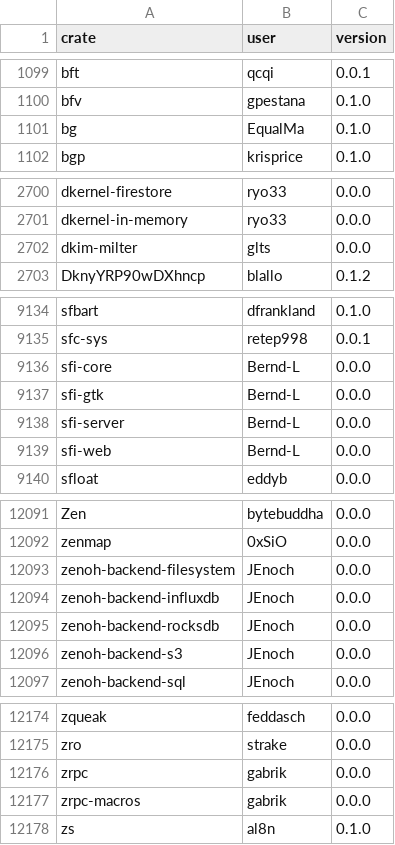
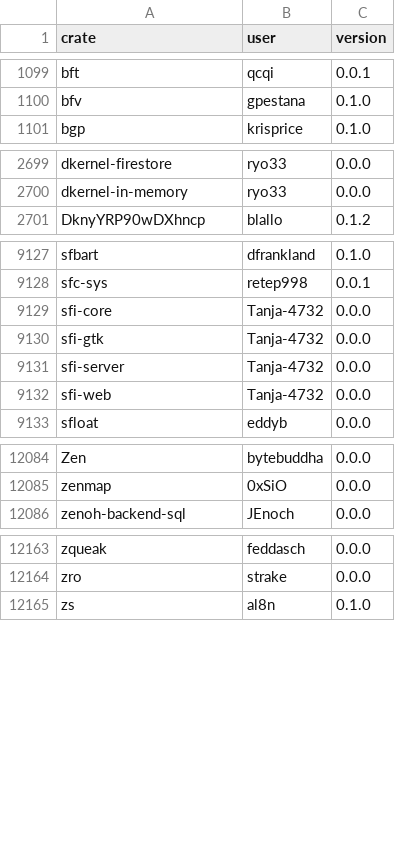
Before and after one commit to dtolnay/squatternaut, a CSV file: squatted.csv, drawn as a sheet; only a part is shown, gaps mark what is left out; the diff covers the shown part only.

Commit message:
Update squatted.csv

```diff
--- a/squatted.csv
+++ b/squatted.csv
@@ -1100,3 +1100,2 @@ bft,qcqi,0.0.1
 bfv,gpestana,0.1.0
-bg,EqualMa,0.1.0
 bgp,krisprice,0.1.0
@@ -2701,3 +2700,2 @@ dkernel-firestore,ryo33,0.0.0
 dkernel-in-memory,ryo33,0.0.0
-dkim-milter,glts,0.0.0
 DknyYRP90wDXhncp,blallo,0.1.2
@@ -9135,6 +9128,6 @@ sfbart,dfrankland,0.1.0
 sfc-sys,retep998,0.0.1
-sfi-core,Bernd-L,0.0.0
-sfi-gtk,Bernd-L,0.0.0
-sfi-server,Bernd-L,0.0.0
-sfi-web,Bernd-L,0.0.0
+sfi-core,Tanja-4732,0.0.0
+sfi-gtk,Tanja-4732,0.0.0
+sfi-server,Tanja-4732,0.0.0
+sfi-web,Tanja-4732,0.0.0
 sfloat,eddyb,0.0.0
@@ -12092,6 +12085,2 @@ Zen,bytebuddha,0.0.0
 zenmap,0xSiO,0.0.0
-zenoh-backend-filesystem,JEnoch,0.0.0
-zenoh-backend-influxdb,JEnoch,0.0.0
-zenoh-backend-rocksdb,JEnoch,0.0.0
-zenoh-backend-s3,JEnoch,0.0.0
 zenoh-backend-sql,JEnoch,0.0.0
@@ -12175,4 +12164,2 @@ zqueak,feddasch,0.0.0
 zro,strake,0.0.0
-zrpc,gabrik,0.0.0
-zrpc-macros,gabrik,0.0.0
 zs,al8n,0.1.0
```
Also changed, not shown: 5 removed rows and 4 edited cells elsewhere in this file.
